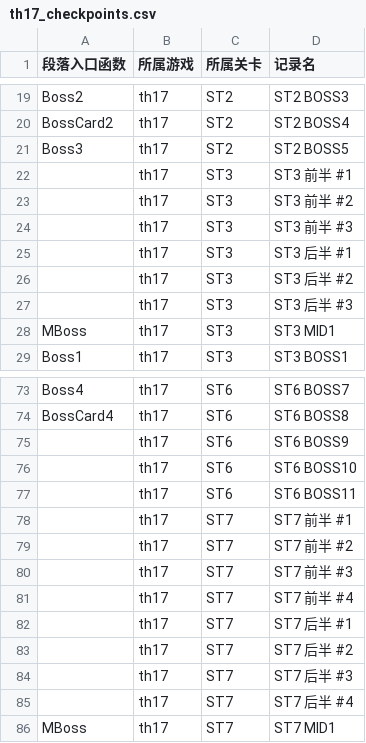
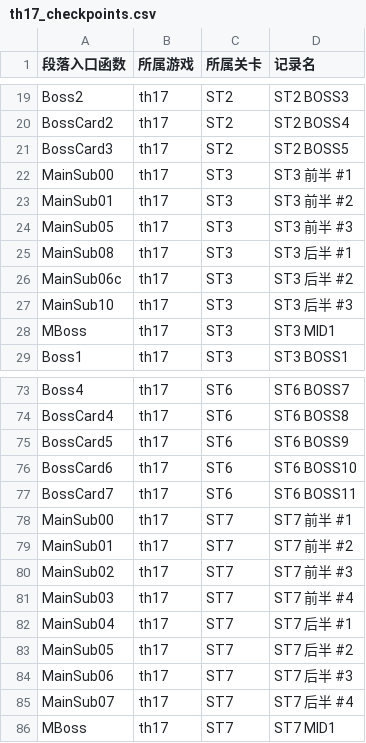
Before and after one commit to linxunan1437/thprac, a CSV file: docs/logger/th17_checkpoints.csv, drawn as a sheet; only a part is shown, gaps mark what is left out; the diff covers the shown part only.

```diff
--- a/docs/logger/th17_checkpoints.csv
+++ b/docs/logger/th17_checkpoints.csv
@@ -20,9 +20,9 @@ Boss2,th17,ST2,ST2 BOSS3
 BossCard2,th17,ST2,ST2 BOSS4
-Boss3,th17,ST2,ST2 BOSS5
-,th17,ST3,ST3 前半 #1
-,th17,ST3,ST3 前半 #2
-,th17,ST3,ST3 前半 #3
-,th17,ST3,ST3 后半 #1
-,th17,ST3,ST3 后半 #2
-,th17,ST3,ST3 后半 #3
+BossCard3,th17,ST2,ST2 BOSS5
+MainSub00,th17,ST3,ST3 前半 #1
+MainSub01,th17,ST3,ST3 前半 #2
+MainSub05,th17,ST3,ST3 前半 #3
+MainSub08,th17,ST3,ST3 后半 #1
+MainSub06c,th17,ST3,ST3 后半 #2
+MainSub10,th17,ST3,ST3 后半 #3
 MBoss,th17,ST3,ST3 MID1
@@ -74,13 +74,13 @@ Boss4,th17,ST6,ST6 BOSS7
 BossCard4,th17,ST6,ST6 BOSS8
-,th17,ST6,ST6 BOSS9
-,th17,ST6,ST6 BOSS10
-,th17,ST6,ST6 BOSS11
-,th17,ST7,ST7 前半 #1
-,th17,ST7,ST7 前半 #2
-,th17,ST7,ST7 前半 #3
-,th17,ST7,ST7 前半 #4
-,th17,ST7,ST7 后半 #1
-,th17,ST7,ST7 后半 #2
-,th17,ST7,ST7 后半 #3
-,th17,ST7,ST7 后半 #4
+BossCard5,th17,ST6,ST6 BOSS9
+BossCard6,th17,ST6,ST6 BOSS10
+BossCard7,th17,ST6,ST6 BOSS11
+MainSub00,th17,ST7,ST7 前半 #1
+MainSub01,th17,ST7,ST7 前半 #2
+MainSub02,th17,ST7,ST7 前半 #3
+MainSub03,th17,ST7,ST7 前半 #4
+MainSub04,th17,ST7,ST7 后半 #1
+MainSub05,th17,ST7,ST7 后半 #2
+MainSub06,th17,ST7,ST7 后半 #3
+MainSub07,th17,ST7,ST7 后半 #4
 MBoss,th17,ST7,ST7 MID1
```
Also changed, not shown: 26 edited cells elsewhere in this file, docs/logger/th14_checkpoints.csv, docs/logger/th15_checkpoints.csv, 3 other files.
